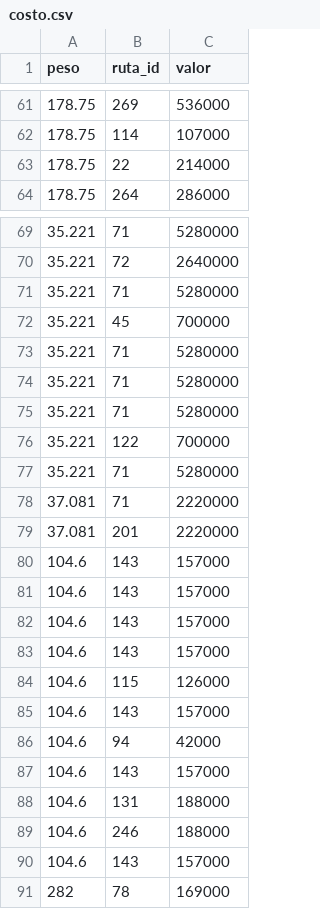
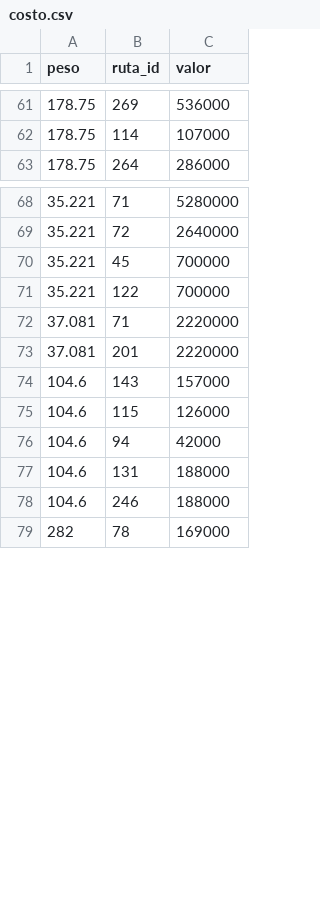
Before and after one commit to Jpuc1143/Proyecto-IIC2413-23, a CSV file: data/costo.csv (was data/og2/costo.csv), drawn as a sheet; only a part is shown, gaps mark what is left out.

```diff
--- a/data/og2/costo.csv
+++ b/data/costo.csv
@@ -62,3 +62,2 @@ peso,ruta_id,valor
 178.75,114,107000
-178.75,22,214000
 178.75,264,286000
@@ -70,9 +69,4 @@ peso,ruta_id,valor
 35.221,72,2640000
-35.221,71,5280000
 35.221,45,700000
-35.221,71,5280000
-35.221,71,5280000
-35.221,71,5280000
 35.221,122,700000
-35.221,71,5280000
 37.081,71,2220000
@@ -80,12 +74,6 @@ peso,ruta_id,valor
 104.6,143,157000
-104.6,143,157000
-104.6,143,157000
-104.6,143,157000
 104.6,115,126000
-104.6,143,157000
 104.6,94,42000
-104.6,143,157000
 104.6,131,188000
 104.6,246,188000
-104.6,143,157000
 282,78,169000
```
Also changed, not shown: data/compania_aerea.csv, 27 other files.
